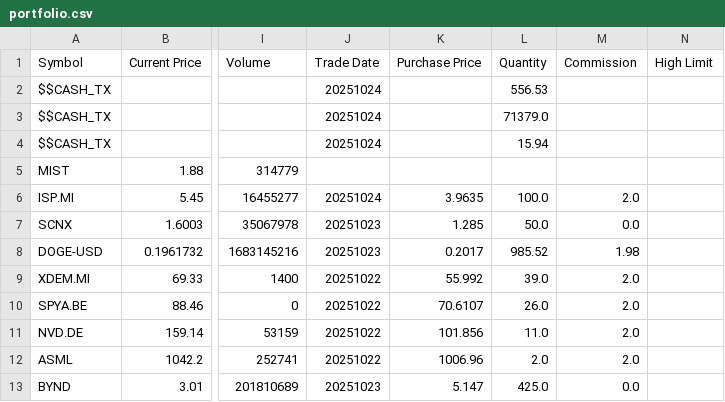
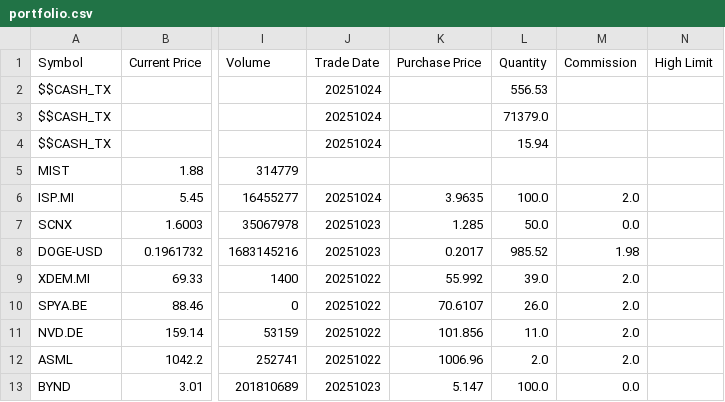
Before and after one commit to accioman/Finance, a CSV file: portfolio.csv, drawn as a sheet; only a part is shown, gaps mark what is left out; the diff names each change by its address in the sheet, - before the commit and + after, or states it on an @@ line.

Commit message:
Update portfolio.csv

```diff
--- a/portfolio.csv
+++ b/portfolio.csv
-L13 (Quantity): 425.0
+L13 (Quantity): 100.0
```
